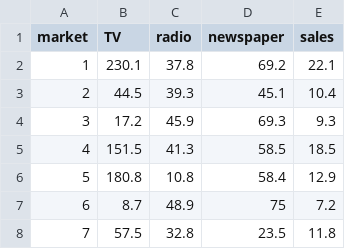
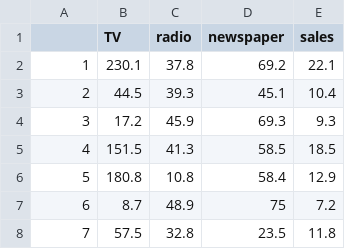
Before and after one commit to hampapa/ISLR, a CSV file: data/Advertising.csv, drawn as a sheet; only a part is shown.

Commit message:
Example data sets

```diff
--- a/data/Advertising.csv
+++ b/data/Advertising.csv
@@ -1,2 +1,2 @@
-market,TV,radio,newspaper,sales
+,TV,radio,newspaper,sales
 1,230.1,37.8,69.2,22.1
```
